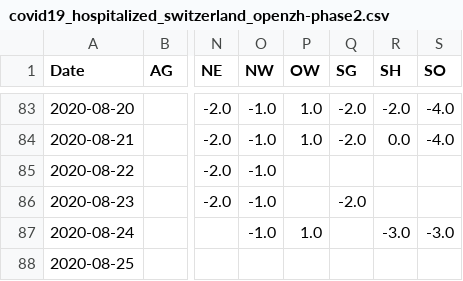
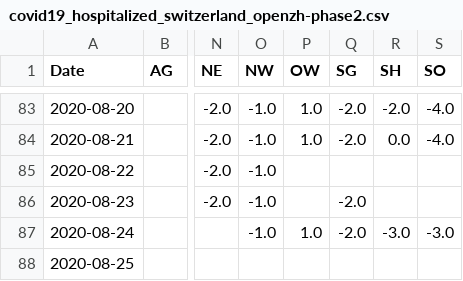
Before and after one commit to imsodin/covid19-cases-switzerland, a CSV file: covid19_hospitalized_switzerland_openzh-phase2.csv, drawn as a sheet; only a part is shown, gaps mark what is left out; the diff names each change by its address in the sheet, - before the commit and + after, or states it on an @@ line.

```diff
--- a/covid19_hospitalized_switzerland_openzh-phase2.csv
+++ b/covid19_hospitalized_switzerland_openzh-phase2.csv
-Q87 (SG): (empty)
+Q87 (SG): -2.0
```
Also changed, not shown: covid19_hospitalized_switzerland_openzh.csv, covid19_icu_switzerland_openzh-phase2.csv, 12 other files.
